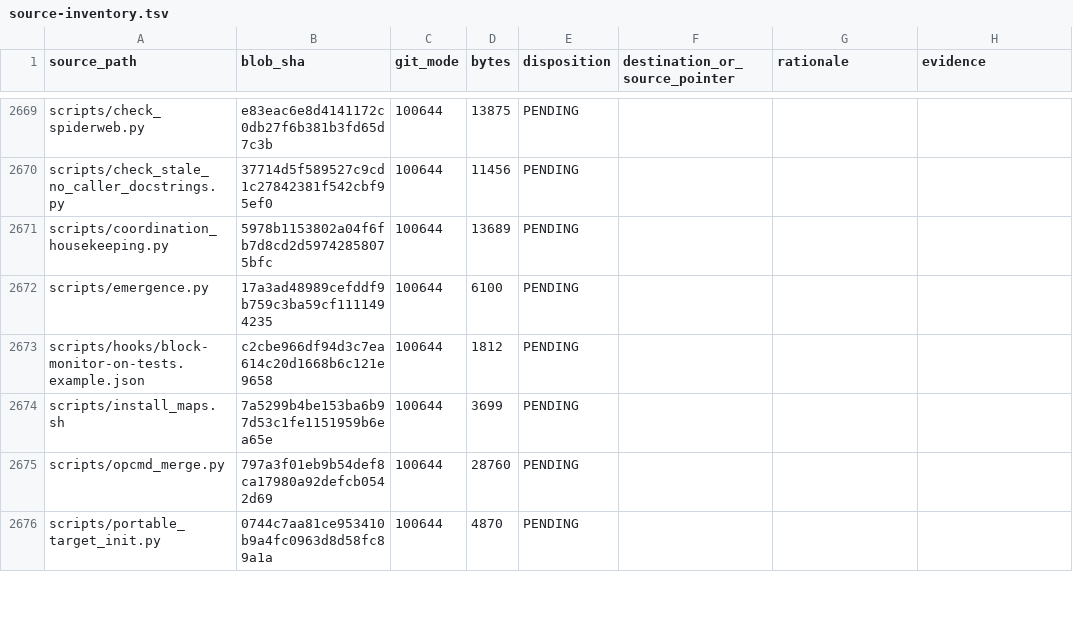
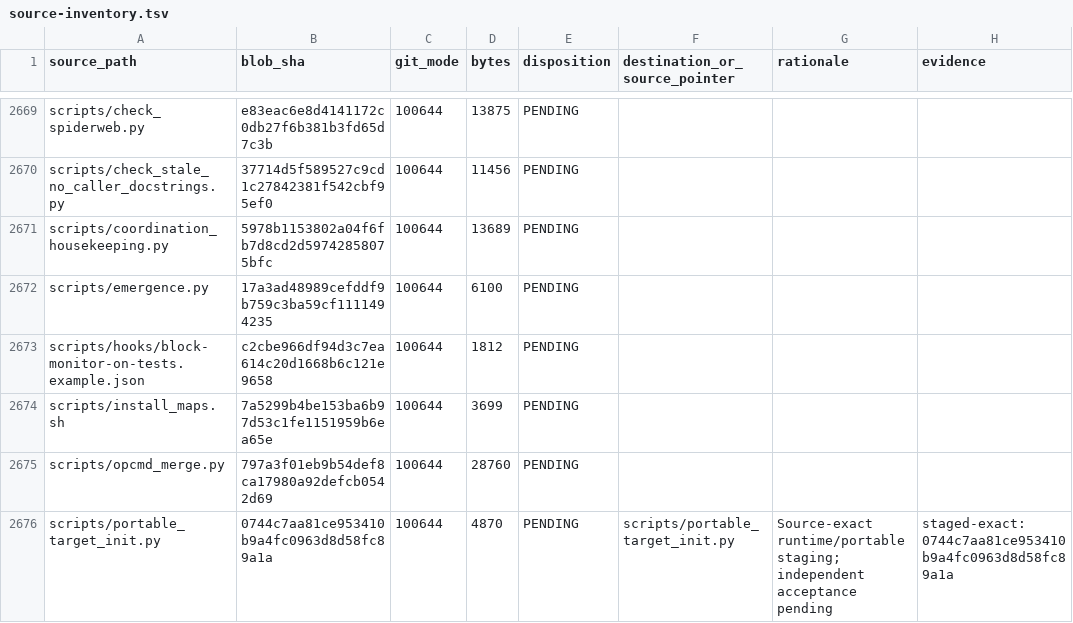
Before and after one commit to BigCatMellow/MAPSL, a TSV file: migration/source-inventory.tsv, drawn as a sheet; only a part is shown, gaps mark what is left out; the diff covers the shown part only.

Commit message:
Verify initial dependency-free runtime and isolated portability tests

```diff
--- a/migration/source-inventory.tsv
+++ b/migration/source-inventory.tsv
@@ -2675,2 +2675,2 @@ scripts/install_maps.sh	7a5299b4be153ba6b97d53c1fe1151959b6ea65e	100644	3699	PEN
 scripts/opcmd_merge.py	797a3f01eb9b54def8ca17980a92defcb0542d69	100644	28760	PENDING			
-scripts/portable_target_init.py	0744c7aa81ce953410b9a4fc0963d8d58fc89a1a	100644	4870	PENDING			
+scripts/portable_target_init.py	0744c7aa81ce953410b9a4fc0963d8d58fc89a1a	100644	4870	PENDING	scripts/portable_target_init.py	Source-exact runtime/portable staging; independent acceptance pending	staged-exact:0744c7aa81ce953410b9a4fc0963d8d58fc89a1a
```
Also changed, not shown: 27 edited cells elsewhere in this file, 2 other files.
